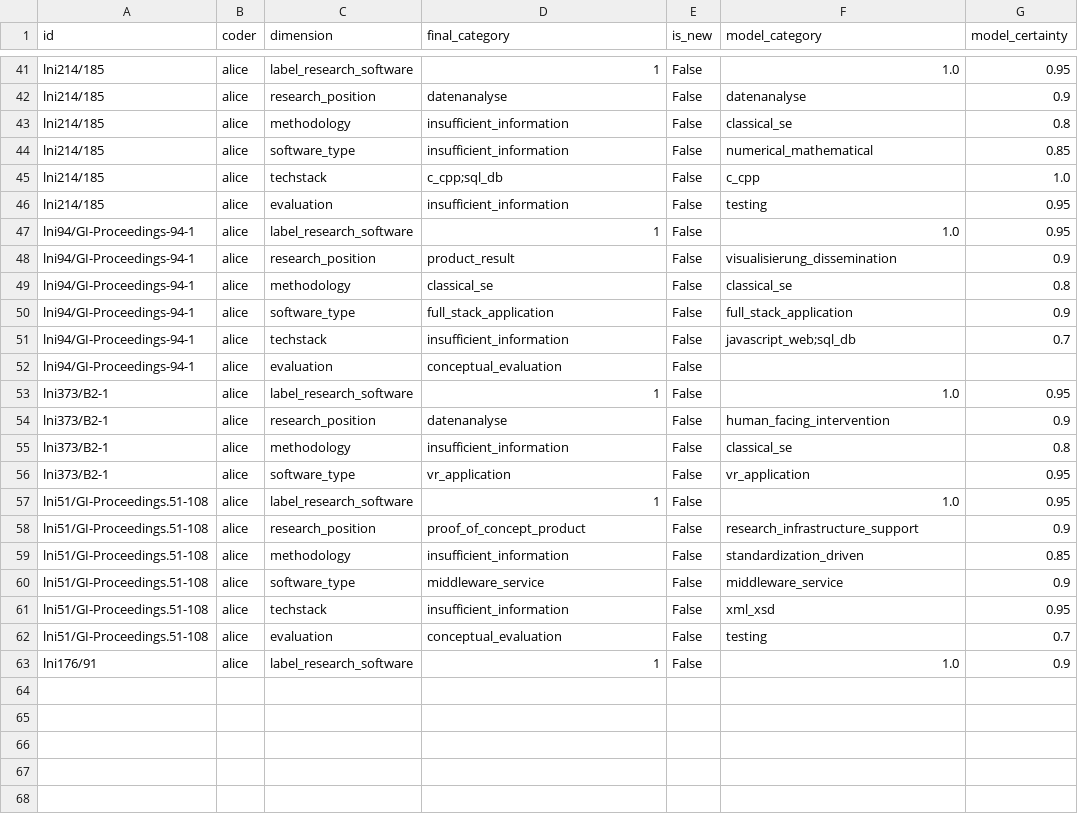
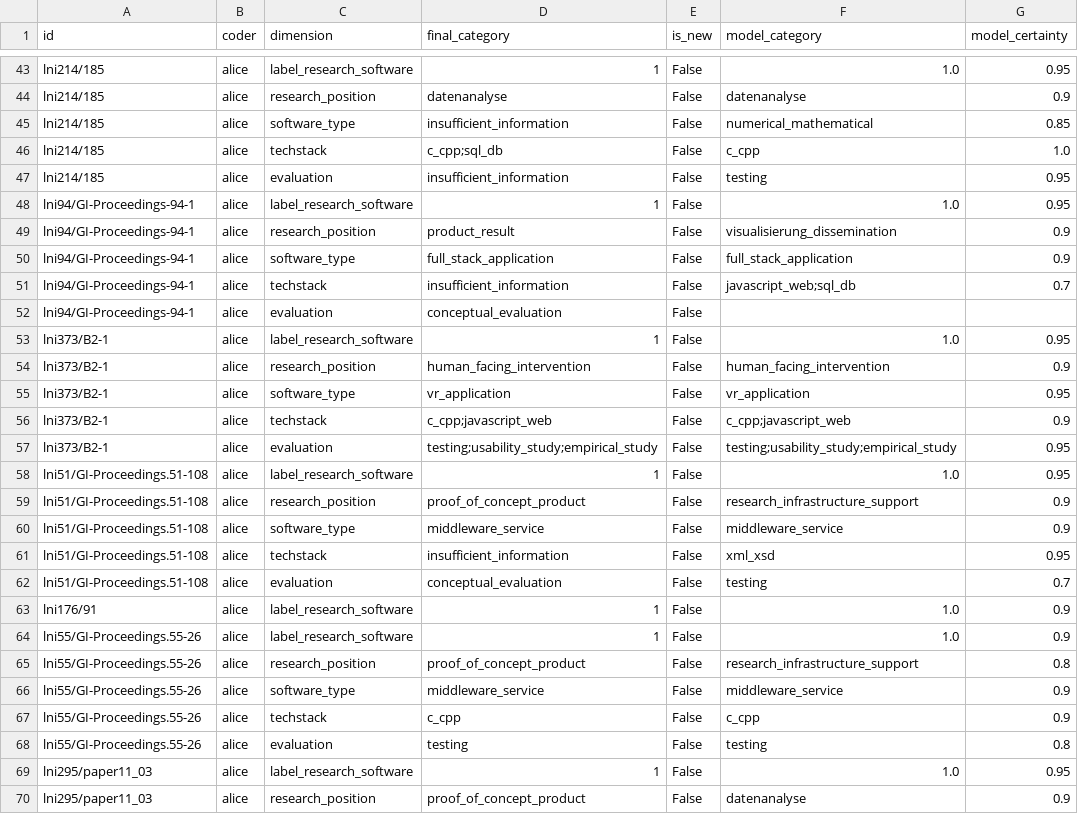
Before and after one commit to juliandehne/lni_study, a CSV file: goldstandard/coding_alice.csv, drawn as a sheet; only a part is shown, gaps mark what is left out; the diff covers the shown part only.

```diff
--- a/goldstandard/coding_alice.csv
+++ b/goldstandard/coding_alice.csv
@@ -42,3 +44,2 @@ lni214/185,alice,label_research_software,1,False,1.0,0.95
 lni214/185,alice,research_position,datenanalyse,False,datenanalyse,0.9
-lni214/185,alice,methodology,insufficient_information,False,classical_se,0.8
 lni214/185,alice,software_type,insufficient_information,False,numerical_mathematical,0.85
@@ -48,3 +49,2 @@ lni94/GI-Proceedings-94-1,alice,label_research_software,1,False,1.0,0.95
 lni94/GI-Proceedings-94-1,alice,research_position,product_result,False,visualisierung_dissemination,0.9
-lni94/GI-Proceedings-94-1,alice,methodology,classical_se,False,classical_se,0.8
 lni94/GI-Proceedings-94-1,alice,software_type,full_stack_application,False,full_stack_application,0.9
@@ -53,8 +53,8 @@ lni94/GI-Proceedings-94-1,alice,evaluation,conceptual_evaluation,False,,
 lni373/B2-1,alice,label_research_software,1,False,1.0,0.95
-lni373/B2-1,alice,research_position,datenanalyse,False,human_facing_intervention,0.9
-lni373/B2-1,alice,methodology,insufficient_information,False,classical_se,0.8
+lni373/B2-1,alice,research_position,human_facing_intervention,False,human_facing_intervention,0.9
 lni373/B2-1,alice,software_type,vr_application,False,vr_application,0.95
+lni373/B2-1,alice,techstack,c_cpp;javascript_web,False,c_cpp;javascript_web,0.9
+lni373/B2-1,alice,evaluation,testing;usability_study;empirical_study,False,testing;usability_study;empirical_study,0.95
 lni51/GI-Proceedings.51-108,alice,label_research_software,1,False,1.0,0.95
 lni51/GI-Proceedings.51-108,alice,research_position,proof_of_concept_product,False,research_infrastructure_support,0.9
-lni51/GI-Proceedings.51-108,alice,methodology,insufficient_information,False,standardization_driven,0.85
 lni51/GI-Proceedings.51-108,alice,software_type,middleware_service,False,middleware_service,0.9
@@ -63 +63,8 @@ lni51/GI-Proceedings.51-108,alice,evaluation,conceptual_evaluation,False,testing
 lni176/91,alice,label_research_software,1,False,1.0,0.9
+lni55/GI-Proceedings.55-26,alice,label_research_software,1,False,1.0,0.9
+lni55/GI-Proceedings.55-26,alice,research_position,proof_of_concept_product,False,research_infrastructure_support,0.8
+lni55/GI-Proceedings.55-26,alice,software_type,middleware_service,False,middleware_service,0.9
+lni55/GI-Proceedings.55-26,alice,techstack,c_cpp,False,c_cpp,0.9
+lni55/GI-Proceedings.55-26,alice,evaluation,testing,False,testing,0.8
+lni295/paper11_03,alice,label_research_software,1,False,1.0,0.95
+lni295/paper11_03,alice,research_position,proof_of_concept_product,False,datenanalyse,0.9
```
Also changed, not shown: 7 added rows, 5 removed rows and 6 edited cells elsewhere in this file, goldstandard/coding_bob.csv, goldstandard/new_categories_alice.csv, 10 other files.
